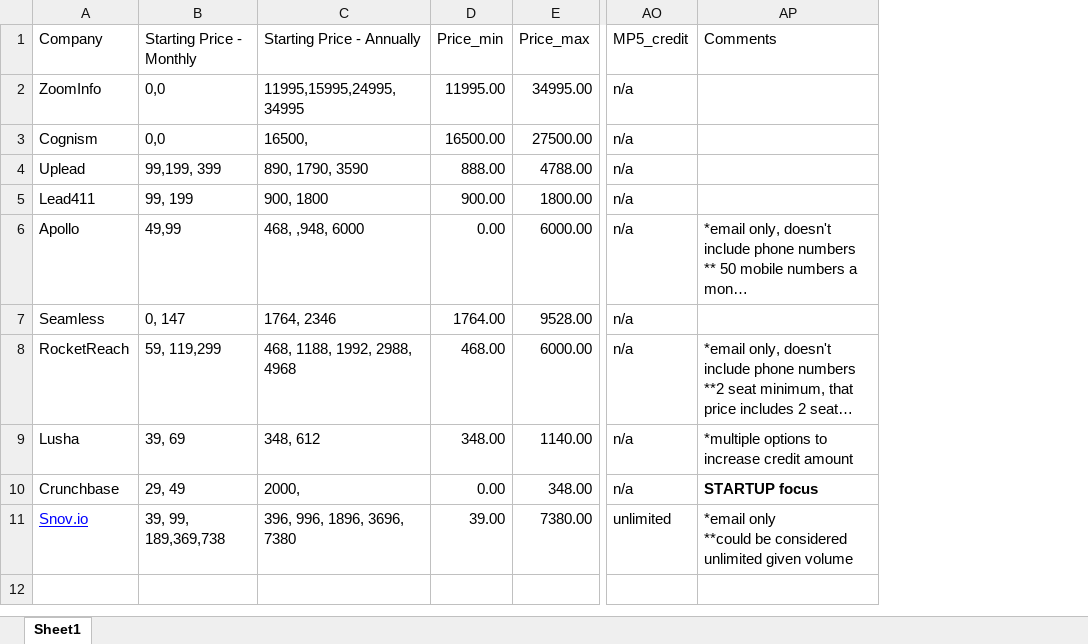
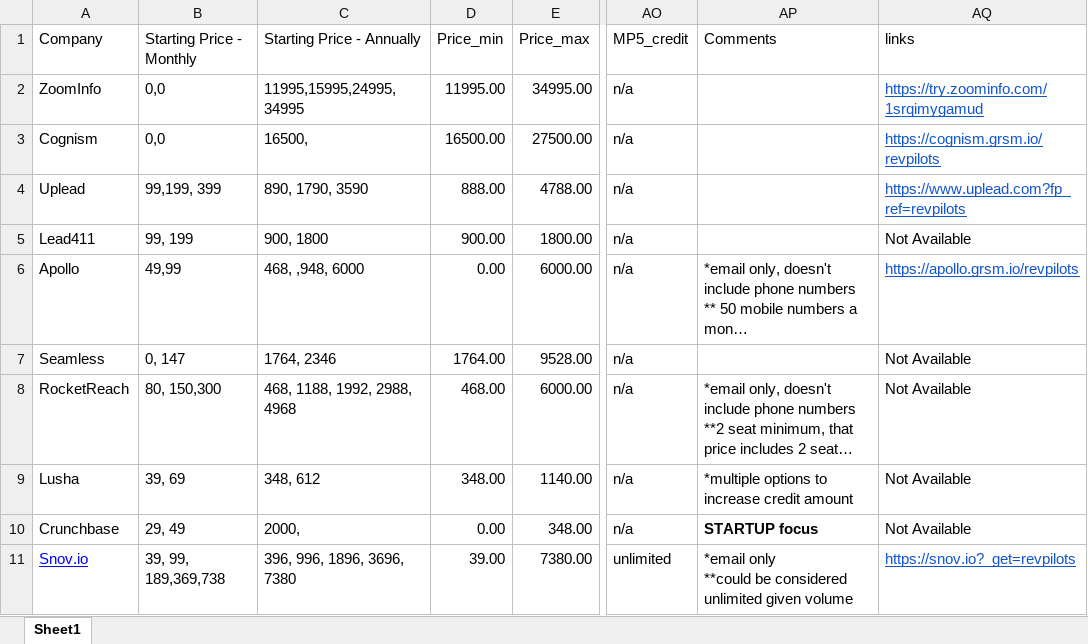
Before and after one commit to hseju/SoftwareRecommender, an Excel workbook: B2B Data Provider-sample1.xlsx, sheet Sheet1, drawn as a sheet; only a part is shown, gaps mark what is left out; long unchanged cells end in …; values as stored, in another font and other column widths than the file's, no borders; the diff names each change by its address in the sheet, - before the commit and + after, or states it on an @@ line.

```diff
--- a/B2B Data Provider-sample1.xlsx (sheet Sheet1)
+++ b/B2B Data Provider-sample1.xlsx (sheet Sheet1)
+column AQ (links), rows 2-11: https://try.zoominfo.com/1srqimygamud | https://cognism.grsm.io/revpilots | https://www.uplead.com?fp_ref=revpilots | Not Available | https://apollo.grsm.io/revpilots | Not Available | Not Available | Not Available | Not Available | https://snov.io?_get=revpilots
-B8 (Starting Price - Monthly): 59, 119,299
+B8 (Starting Price - Monthly): 80, 150,300
```
Also changed, not shown: 9 other files.
